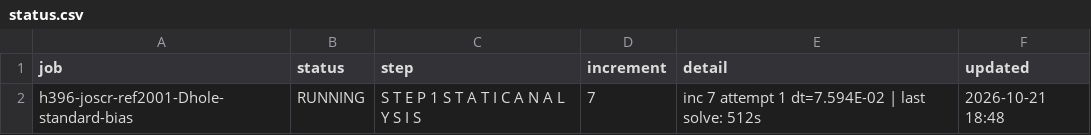
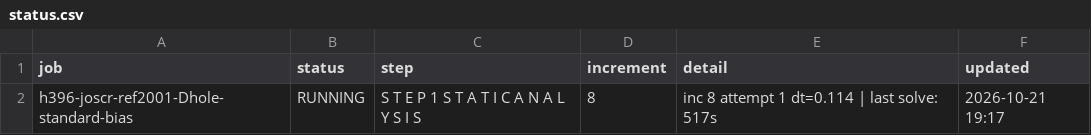
Before and after one commit to ChenYu-K/work_monitor, a CSV file: abaqus/rai/status.csv, drawn as a sheet.

```diff
--- a/abaqus/rai/status.csv
+++ b/abaqus/rai/status.csv
@@ -1,2 +1,2 @@
 "job","status","step","increment","detail","updated"
-"h396-joscr-ref2001-Dhole-standard-bias","RUNNING","S T E P 1 S T A T I C A N A L Y S I S","7","inc 7 attempt 1 dt=7.594E-02 | last solve: 512s","2026-10-21 18:48"
+"h396-joscr-ref2001-Dhole-standard-bias","RUNNING","S T E P 1 S T A T I C A N A L Y S I S","8","inc 8 attempt 1 dt=0.114 | last solve: 517s","2026-10-21 19:17"
```
Also changed, not shown: 3 other files.
